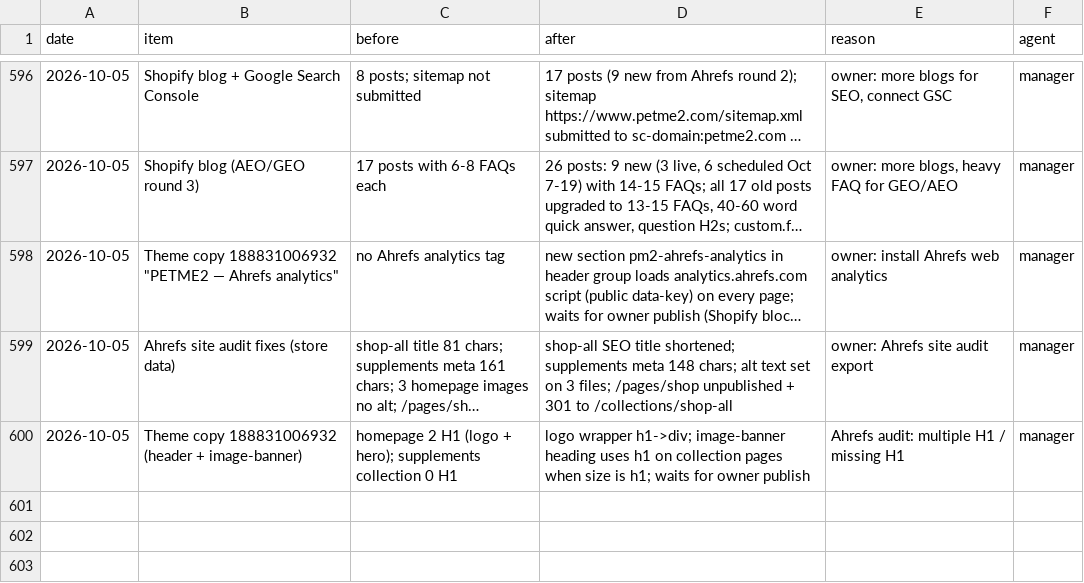
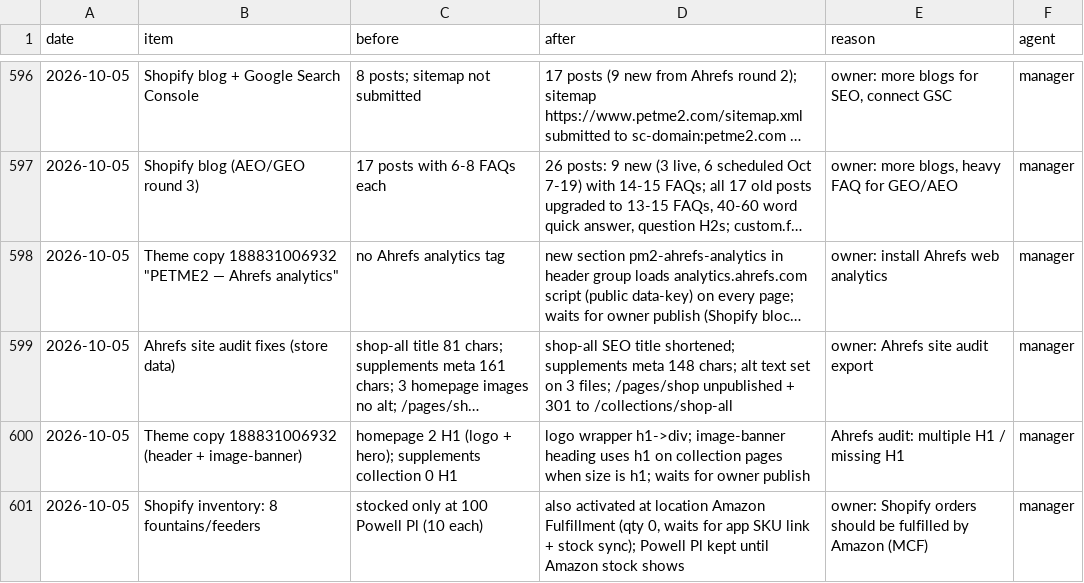
Before and after one commit to matan300106-bit/Pixel-Agents, a CSV file: petme2-ads-agent/changes-log.csv, drawn as a sheet; only a part is shown, gaps mark what is left out; long unchanged cells end in ….

```diff
--- a/petme2-ads-agent/changes-log.csv
+++ b/petme2-ads-agent/changes-log.csv
@@ -600 +600,2 @@ date,item,before,after,reason,agent
 2026-10-05,Theme copy 188831006932 (header + image-banner),"homepage 2 H1 (logo + hero); supplements collection 0 H1","logo wrapper h1->div; image-banner heading uses h1 on collection pages when size is h1; waits for owner publish","Ahrefs audit: multiple H1 / missing H1",manager
+2026-10-05,Shopify inventory: 8 fountains/feeders,"stocked only at 100 Powell Pl (10 each)","also activated at location Amazon Fulfillment (qty 0, waits for app SKU link + stock sync); Powell Pl kept until Amazon stock shows","owner: Shopify orders should be fulfilled by Amazon (MCF)",manager
```
